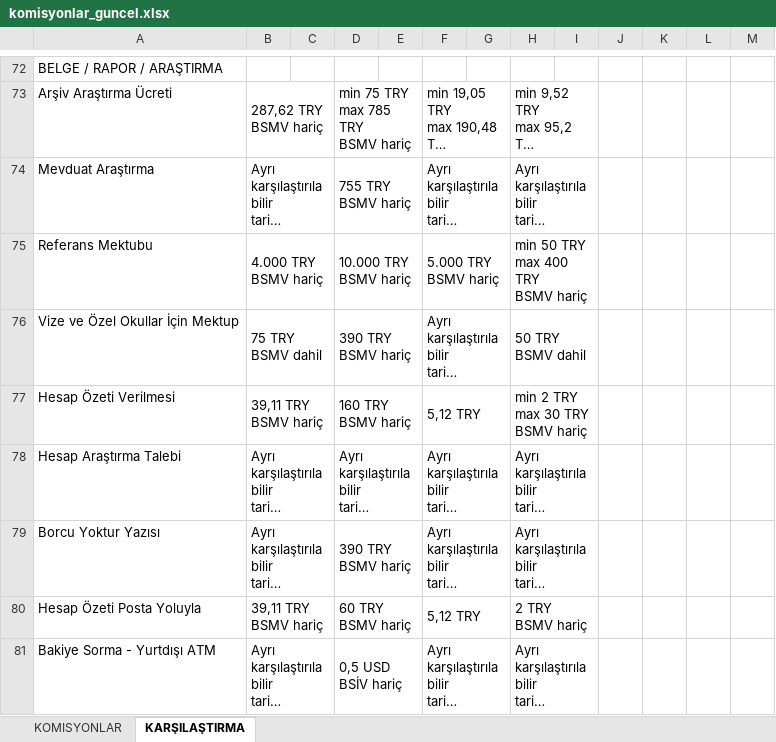
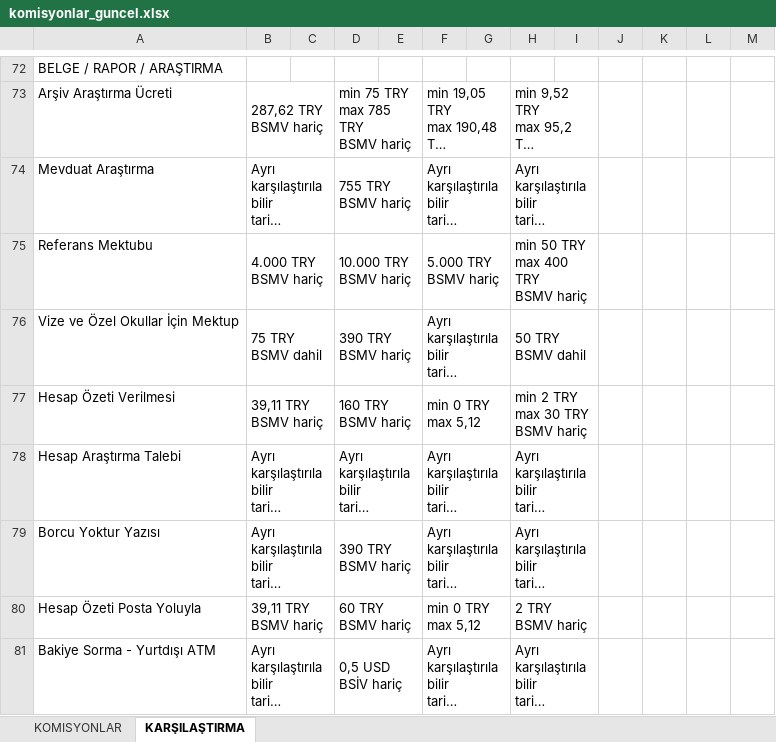
Before and after one commit to ozgeyamc/komisyon_analiz, an Excel workbook: komisyonlar_guncel.xlsx, sheet KARŞILAŞTIRMA, drawn as a sheet; only a part is shown, gaps mark what is left out; long unchanged cells end in …; values as stored, in another font and other column widths than the file's, no cell formats; ↵ is a line break in a cell; the diff covers the shown part only; the diff names each change by its address in the sheet, - before the commit and + after, or states it on an @@ line.

```diff
--- a/komisyonlar_guncel.xlsx (sheet KARŞILAŞTIRMA)
+++ b/komisyonlar_guncel.xlsx (sheet KARŞILAŞTIRMA)
-F77: 5,12 TRY
+F77: min 0 TRY ↵ max 5,12
-F80: 5,12 TRY
+F80: min 0 TRY ↵ max 5,12
```
Also changed, not shown: 61 edited cells elsewhere in this sheet, sheet KOMISYONLAR, cell formats.
